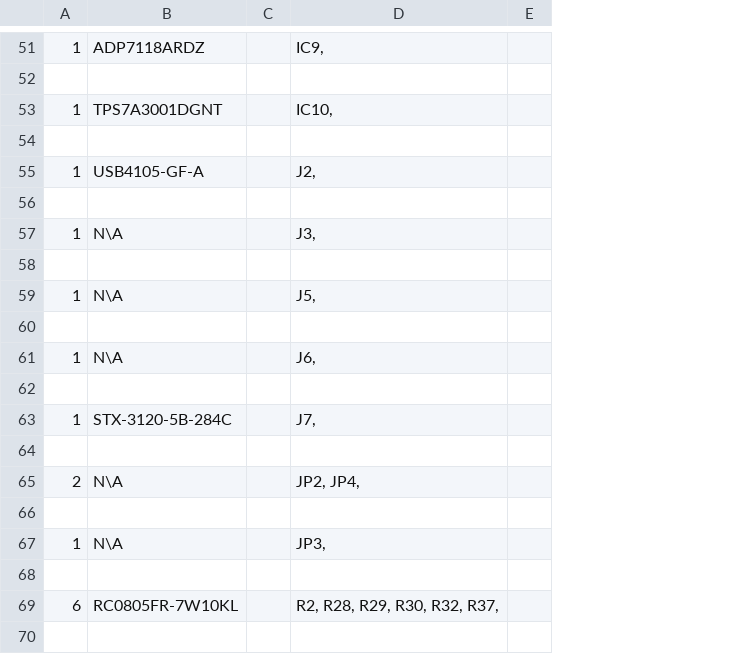
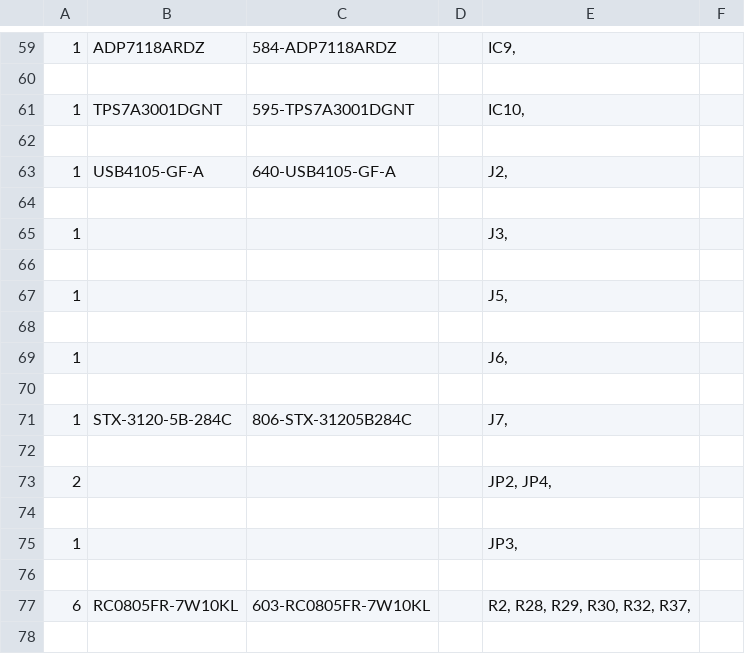
Before and after one commit to stefantquach/steDAC, a CSV file: steDAC.csv, drawn as a sheet; only a part is shown, gaps mark what is left out; addresses are those after the commit; the diff covers the shown part only; the diff names each change by its address in the sheet, - before the commit and + after, or states it on an @@ line.

```diff
--- a/steDAC.csv
+++ b/steDAC.csv
+column C, rows 59-77: 584-ADP7118ARDZ |  | 595-TPS7A3001DGNT |  | 640-USB4105-GF-A |  |  |  |  |  |  |  | 806-STX-31205B284C |  |  |  |  |  | 603-RC0805FR-7W10KL
-B65: N\A
+B65: (empty)
-B67: N\A
+B67: (empty)
-B69: N\A
+B69: (empty)
-B73: N\A
+B73: (empty)
-B75: N\A
+B75: (empty)
```
Also changed, not shown: 10 added rows, 2 removed rows and 6 edited cells elsewhere in this file, 10 other files.
